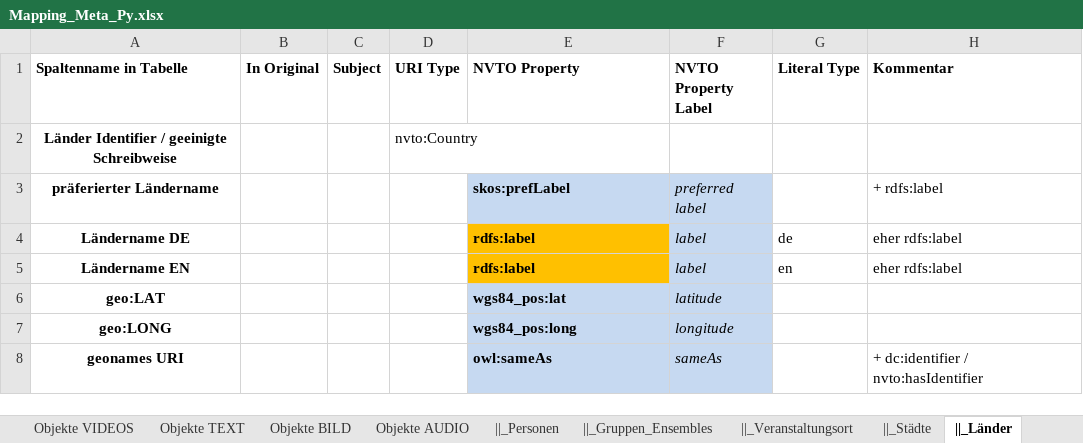
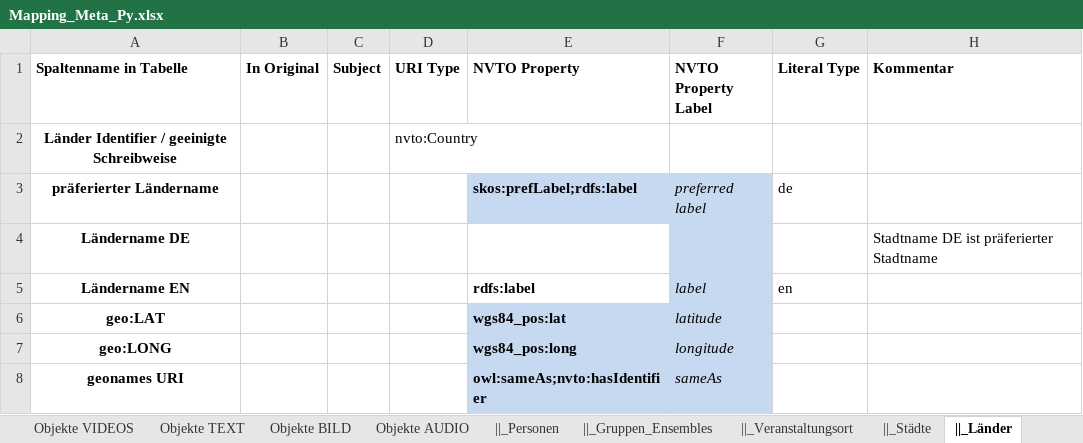
Before and after one commit to mawittbe/NVT_Data-Model, an Excel workbook: Mapping/Mapping_Meta_Py.xlsx, sheet ||_Länder, drawn as a sheet; values as stored, in another font and other column widths than the file's, no borders; the diff names each change by its address in the sheet, - before the commit and + after, or states it on an @@ line.

Commit message:
update nvto und meta_py
wo skos:prefLabel auch rdfs:label (überall)
Städte, Länder: kein altlabel mehr. präferierter Name ist Name DE (nur das erste von beiden wird erfasst)
nvto:hasHomepage rdfs:subPropertyOf nvto:hasRelatedWebsite erstmal nur relatedWebsite
nvto:Organization -> rdfs:subClassOf nvto:Agent noch unklar: Trennung zwischen Organisation und PerformingArtsGroup
nvto:Organization statt nvto:PerformingArtsGroup bei "loc ist Institution"
nvto:Person -> rdfs:subClassOf nvto:Agent
nvto:Person statt nvto:Agent bei Personen
nvto:hasLabeling neu (hier für Video, Bild Objekte), überproperty von hasLabelingFront hasLabelingBack
Beschreibung_Quelle: skos:note entfernt, mit nvto:hasDescription ersetzt, bei EV und Pers
nvto:hasComposer rdfs:subPropertyOf nvto:hasMusician

```diff
--- a/Mapping/Mapping_Meta_Py.xlsx (sheet ||_Länder)
+++ b/Mapping/Mapping_Meta_Py.xlsx (sheet ||_Länder)
-E3 (NVTO Property): skos:prefLabel
+E3 (NVTO Property): skos:prefLabel;rdfs:label
-G3 (Literal Type): (empty)
+G3 (Literal Type): de
-H3 (Kommentar): + rdfs:label
+H3 (Kommentar): (empty)
-E4 (NVTO Property): rdfs:label
+E4 (NVTO Property): (empty)
-E4:E5 fill: #FFC000
+E4:E5 fill: none
-F4 (NVTO Property Label): label
+F4 (NVTO Property Label): (empty)
-G4 (Literal Type): de
+G4 (Literal Type): (empty)
-H4 (Kommentar): eher rdfs:label
+H4 (Kommentar): Stadtname DE ist präferierter Stadtname
-H5 (Kommentar): eher rdfs:label
+H5 (Kommentar): (empty)
-E8 (NVTO Property): owl:sameAs
+E8 (NVTO Property): owl:sameAs;nvto:hasIdentifier
-H8 (Kommentar): + dc:identifier / nvto:hasIdentifier
+H8 (Kommentar): (empty)
```
Also changed, not shown: sheet ||_Personen, sheet ||_Veranstaltungsort, sheet ||_Städte, sheet ||_Gruppen_Ensembles, sheet Objekte VIDEOS, sheet Objekte BILD, 6 more sheets, 1 other file.
